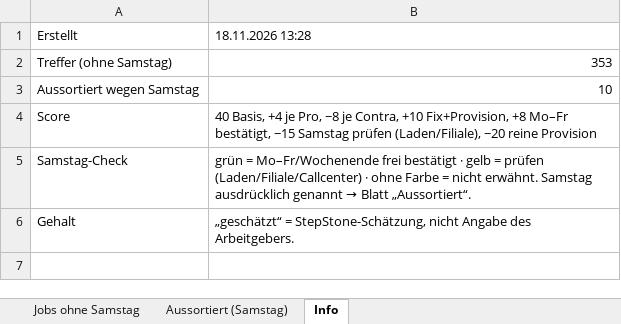
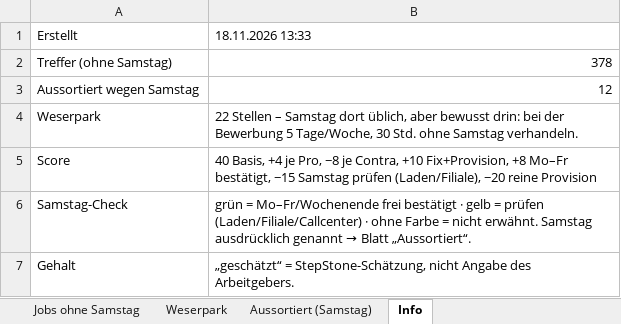
Before and after one commit to infoyngkid-creator/OnTheGo, an Excel workbook: projekte/jobsuche-bremen/ergebnisse/jobs_bremen_2026-11-18.xlsx, sheet Info, drawn as a sheet; values as stored, in another font and other column widths than the file's, no borders; the diff names each change by its address in the sheet, - before the commit and + after, or states it on an @@ line.

```diff
--- a/projekte/jobsuche-bremen/ergebnisse/jobs_bremen_2026-11-18.xlsx (sheet Info)
+++ b/projekte/jobsuche-bremen/ergebnisse/jobs_bremen_2026-11-18.xlsx (sheet Info)
+sheet tab: Weserpark
-B1: 18.11.2026 13:28
+B1: 18.11.2026 13:33
-B2: 353
+B2: 378
-B3: 10
+B3: 12
+row 4: Weserpark | 22 Stellen – Samstag dort üblich, aber bewusst drin: bei der Bewerbung 5 Tage/Woche, 30 Std. ohne Samstag verhandeln.
```
Also changed, not shown: sheet Jobs ohne Samstag, sheet Aussortiert (Samstag), 4 other files.
